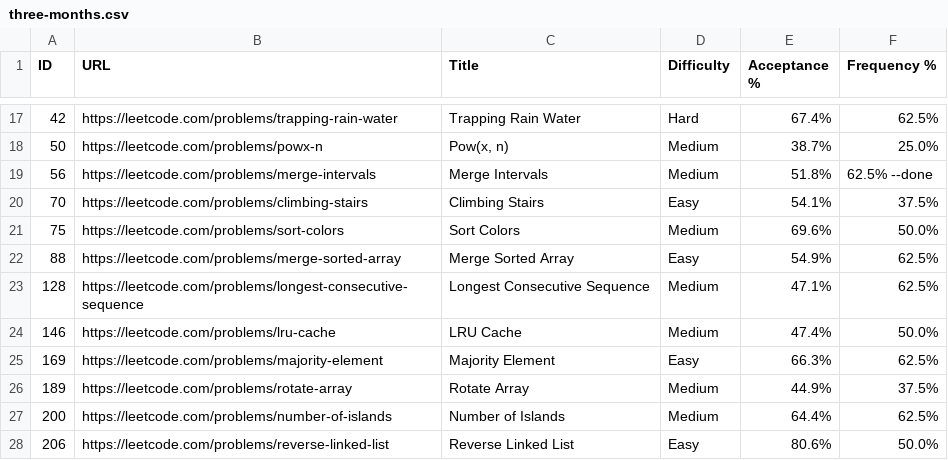
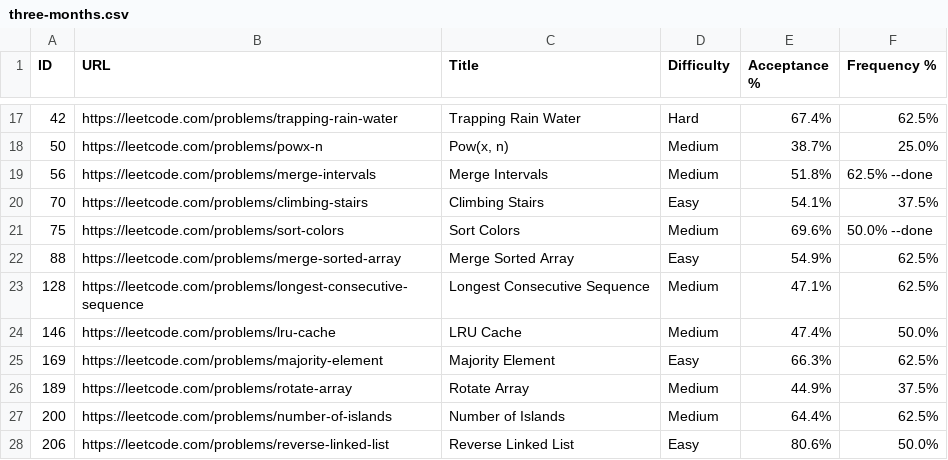
Before and after one commit to Prabhat-Kr-Sahu/leetcode-companywise-interview-questions, a CSV file: google/three-months.csv, drawn as a sheet; only a part is shown, gaps mark what is left out.

Commit message:
Update three-months.csv

```diff
--- a/google/three-months.csv
+++ b/google/three-months.csv
@@ -20,3 +20,3 @@ ID,URL,Title,Difficulty,Acceptance %,Frequency %
 70,https://leetcode.com/problems/climbing-stairs,Climbing Stairs,Easy,54.1%,37.5%
-75,https://leetcode.com/problems/sort-colors,Sort Colors,Medium,69.6%,50.0%
+75,https://leetcode.com/problems/sort-colors,Sort Colors,Medium,69.6%,50.0% --done
 88,https://leetcode.com/problems/merge-sorted-array,Merge Sorted Array,Easy,54.9%,62.5%
```
